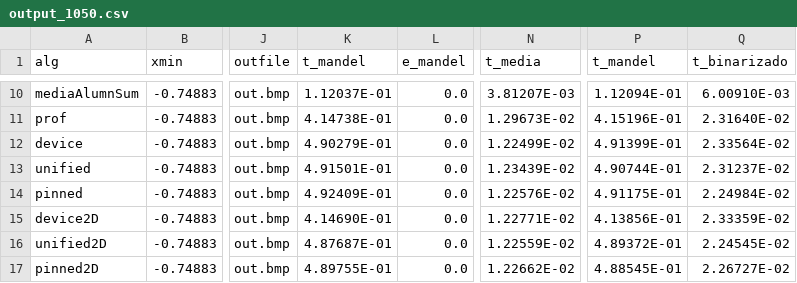
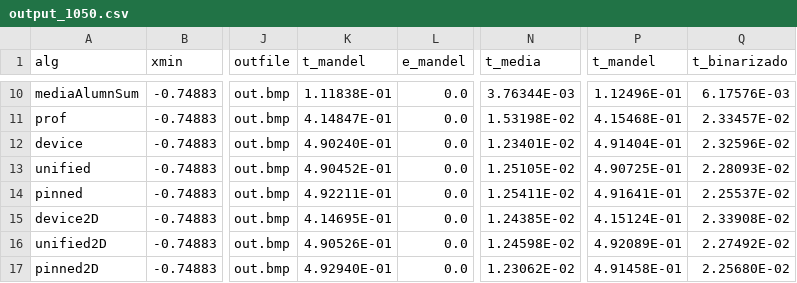
Before and after one commit to alexZeLoCO/PCP, a CSV file: 06/output_1050.csv, drawn as a sheet; only a part is shown, gaps mark what is left out; the diff covers the shown part only; the diff names each change by its address in the sheet, - before the commit and + after, or states it on an @@ line.

```diff
--- a/06/output_1050.csv
+++ b/06/output_1050.csv
-K10 (t_mandel): 1.12037E-01
+K10 (t_mandel): 1.11838E-01
-N10 (t_media): 3.81207E-03
+N10 (t_media): 3.76344E-03
-P10 (t_mandel): 1.12094E-01
+P10 (t_mandel): 1.12496E-01
-Q10 (t_binarizado): 6.00910E-03
+Q10 (t_binarizado): 6.17576E-03
-K11 (t_mandel): 4.14738E-01
+K11 (t_mandel): 4.14847E-01
-N11 (t_media): 1.29673E-02
+N11 (t_media): 1.53198E-02
-P11 (t_mandel): 4.15196E-01
+P11 (t_mandel): 4.15468E-01
-Q11 (t_binarizado): 2.31640E-02
+Q11 (t_binarizado): 2.33457E-02
-K12 (t_mandel): 4.90279E-01
+K12 (t_mandel): 4.90240E-01
-N12 (t_media): 1.22499E-02
+N12 (t_media): 1.23401E-02
-P12 (t_mandel): 4.91399E-01
+P12 (t_mandel): 4.91404E-01
-Q12 (t_binarizado): 2.33564E-02
+Q12 (t_binarizado): 2.32596E-02
-K13 (t_mandel): 4.91501E-01
+K13 (t_mandel): 4.90452E-01
-N13 (t_media): 1.23439E-02
+N13 (t_media): 1.25105E-02
-P13 (t_mandel): 4.90744E-01
+P13 (t_mandel): 4.90725E-01
-Q13 (t_binarizado): 2.31237E-02
+Q13 (t_binarizado): 2.28093E-02
-K14 (t_mandel): 4.92409E-01
+K14 (t_mandel): 4.92211E-01
-N14 (t_media): 1.22576E-02
+N14 (t_media): 1.25411E-02
-P14 (t_mandel): 4.91175E-01
+P14 (t_mandel): 4.91641E-01
-Q14 (t_binarizado): 2.24984E-02
+Q14 (t_binarizado): 2.25537E-02
-K15 (t_mandel): 4.14690E-01
+K15 (t_mandel): 4.14695E-01
-N15 (t_media): 1.22771E-02
+N15 (t_media): 1.24385E-02
-P15 (t_mandel): 4.13856E-01
+P15 (t_mandel): 4.15124E-01
-Q15 (t_binarizado): 2.33359E-02
+Q15 (t_binarizado): 2.33908E-02
-K16 (t_mandel): 4.87687E-01
+K16 (t_mandel): 4.90526E-01
-N16 (t_media): 1.22559E-02
+N16 (t_media): 1.24598E-02
-P16 (t_mandel): 4.89372E-01
+P16 (t_mandel): 4.92089E-01
-Q16 (t_binarizado): 2.24545E-02
+Q16 (t_binarizado): 2.27492E-02
-K17 (t_mandel): 4.89755E-01
+K17 (t_mandel): 4.92940E-01
-N17 (t_media): 1.22662E-02
+N17 (t_media): 1.23062E-02
-P17 (t_mandel): 4.88545E-01
+P17 (t_mandel): 4.91458E-01
-Q17 (t_binarizado): 2.26727E-02
+Q17 (t_binarizado): 2.25680E-02
```
Also changed, not shown: 148 edited cells elsewhere in this file, 12 other files.
